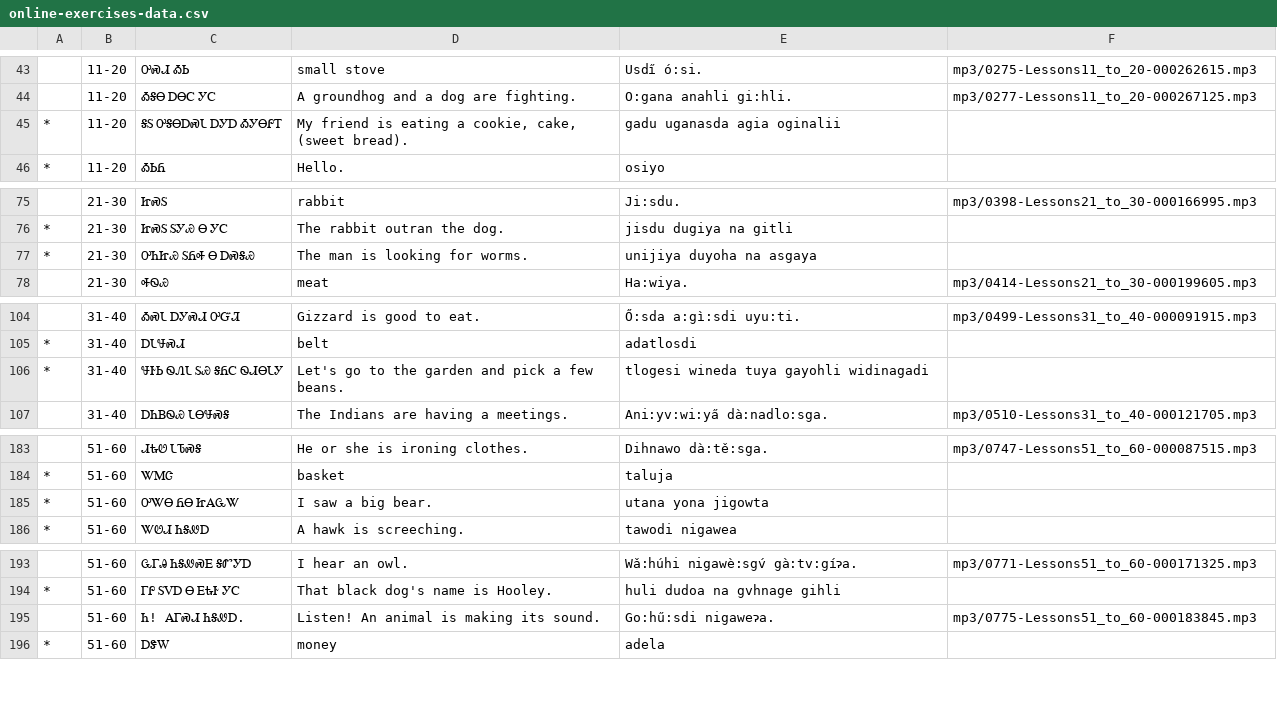
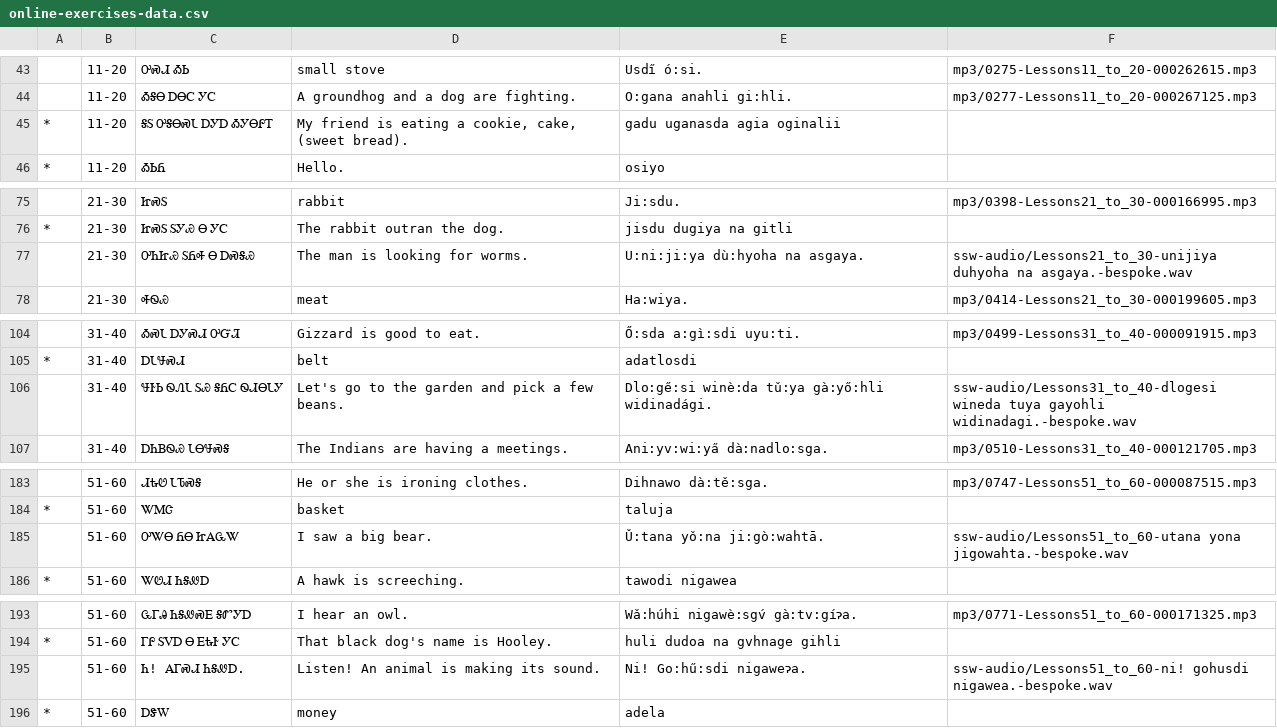
Before and after one commit to CherokeeLanguage/cherokee-audio-data, a CSV file: see-say-write/online-exercises-data.csv, drawn as a sheet; only a part is shown, gaps mark what is left out; the diff covers the shown part only.

```diff
--- a/see-say-write/online-exercises-data.csv
+++ b/see-say-write/online-exercises-data.csv
@@ -44,3 +44,3 @@
 |11-20|ᎣᎦᎾ ᎠᎾᏟ ᎩᏟ|A groundhog and a dog are fighting.|O:gana anahli gi:hli.|mp3/0277-Lessons11_to_20-000267125.mp3
-*|11-20|ᎦᏚ ᎤᎦᎾᎠᏍᏓ ᎠᎩᎠ ᎣᎩᎾᎵᎢ|My friend is eating a cookie, cake, (sweet bread).|gadu uganasda agia oginalii|
+*|11-20|ᎦᏚ ᎤᎦᎾᏍᏓ ᎠᎩᎠ ᎣᎩᎾᎵᎢ|My friend is eating a cookie, cake, (sweet bread).|gadu uganasda agia oginalii|
 *|11-20|ᎣᏏᏲ|Hello.|osiyo|
@@ -76,3 +76,3 @@
 *|21-30|ᏥᏍᏚ ᏚᎩᏯ Ꮎ ᎩᏟ|The rabbit outran the dog.|jisdu dugiya na gitli|
-*|21-30|ᎤᏂᏥᏯ ᏚᏲᎭ Ꮎ ᎠᏍᎦᏯ|The man is looking for worms.|unijiya duyoha na asgaya|
+|21-30|ᎤᏂᏥᏯ ᏚᏲᎭ Ꮎ ᎠᏍᎦᏯ|The man is looking for worms.|U:ni:ji:ya dù:hyoha na asgaya.|ssw-audio/Lessons21_to_30-unijiya duhyoha na asgaya.-bespoke.wav
 |21-30|ᎭᏫᏯ|meat|Ha:wiya.|mp3/0414-Lessons21_to_30-000199605.mp3
@@ -105,3 +105,3 @@
 *|31-40|ᎠᏓᏠᏍᏗ|belt|adatlosdi|
-*|31-40|ᏠᎨᏏ ᏫᏁᏓ ᏚᏯ ᎦᏲᏟ ᏫᏗᎾᏓᎩ|Let's go to the garden and pick a few beans.|tlogesi wineda tuya gayohli widinagadi|
+|31-40|ᏠᎨᏏ ᏫᏁᏓ ᏚᏯ ᎦᏲᏟ ᏫᏗᎾᏓᎩ|Let's go to the garden and pick a few beans.|Dlo:ge̋:si winè:da tǔ:ya gà:yő:hli widinadági.|ssw-audio/Lessons31_to_40-dlogesi wineda tuya gayohli widinadagi.-bespoke.wav
 |31-40|ᎠᏂᏴᏫᏯ ᏓᎾᏠᏍᎦ|The Indians are having a meetings.|Ani:yv:wi:ya̋ dà:nadlo:sga.|mp3/0510-Lessons31_to_40-000121705.mp3
@@ -184,3 +184,3 @@
 *|51-60|ᏔᎷᏣ|basket|taluja|
-*|51-60|ᎤᏔᎾ ᏲᎾ ᏥᎪᏩᏔ|I saw a big bear.|utana yona jigowta|
+|51-60|ᎤᏔᎾ ᏲᎾ ᏥᎪᏩᏔ|I saw a big bear.|Ǔ:tana yǒ:na ji:gò:wahtā.|ssw-audio/Lessons51_to_60-utana yona jigowahta.-bespoke.wav
 *|51-60|ᏔᏬᏗ ᏂᎦᏪᎠ|A hawk is screeching.|tawodi nigawea|
@@ -194,3 +194,3 @@
 *|51-60|ᎱᎵ ᏚᏙᎠ Ꮎ ᎬᎿᎨ ᎩᏟ|That black dog's name is Hooley.|huli dudoa na gvhnage gihli|
-|51-60|Ꮒ! ᎪᎱᏍᏗ ᏂᎦᏪᎠ.|Listen! An animal is making its sound.|Go:hű:sdi nigaweɂa.|mp3/0775-Lessons51_to_60-000183845.mp3
+|51-60|Ꮒ! ᎪᎱᏍᏗ ᏂᎦᏪᎠ.|Listen! An animal is making its sound.|Ni! Go:hű:sdi nigaweɂa.|ssw-audio/Lessons51_to_60-ni! gohusdi nigawea.-bespoke.wav
 *|51-60|ᎠᏕᎳ|money|adela|
```
Also changed, not shown: 1 added row, 1 removed row and 26 edited cells elsewhere in this file, 6 other files.
